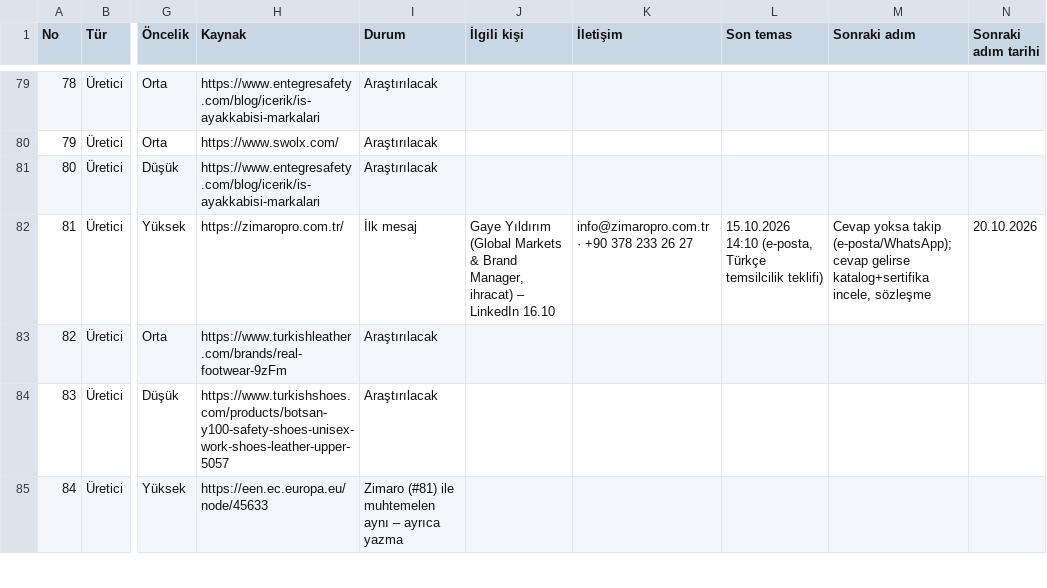
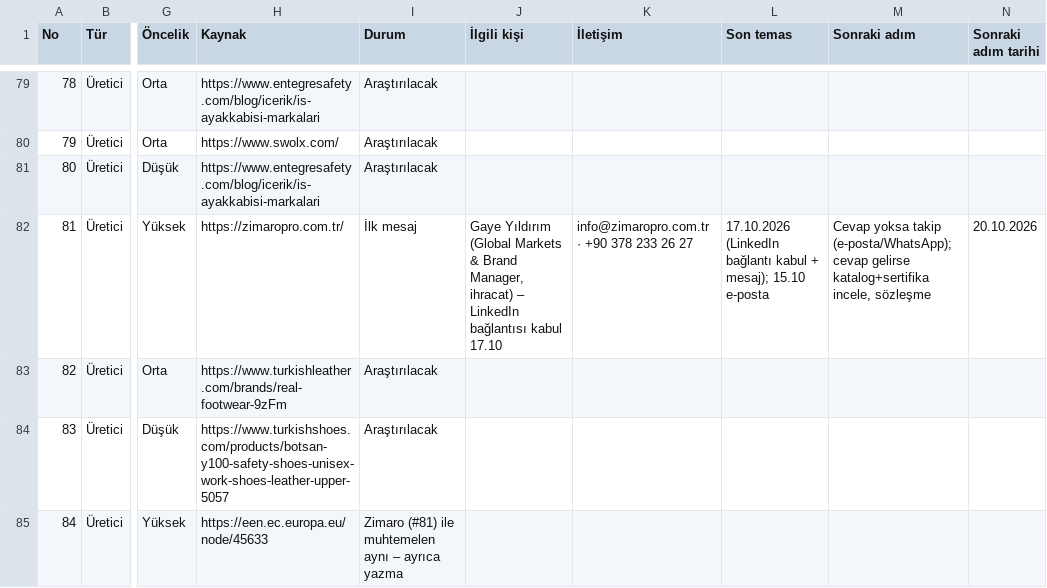
Before and after one commit to kahiyecoffee-del/Li, a CSV file: kkd-ticaret/09-portfoy-v2.csv, drawn as a sheet; only a part is shown, gaps mark what is left out; the diff names each change by its address in the sheet, - before the commit and + after, or states it on an @@ line.

```diff
--- a/kkd-ticaret/09-portfoy-v2.csv
+++ b/kkd-ticaret/09-portfoy-v2.csv
-J82 (İlgili kişi): …– LinkedIn 16.10
+J82 (İlgili kişi): …– LinkedIn bağlantısı kabul 17.10
-L82 (Son temas): 15.10.2026 14:10 (e-posta, Türkçe temsilcilik teklifi)
+L82 (Son temas): 17.10.2026 (LinkedIn bağlantı kabul + mesaj); 15.10 e-posta
```
